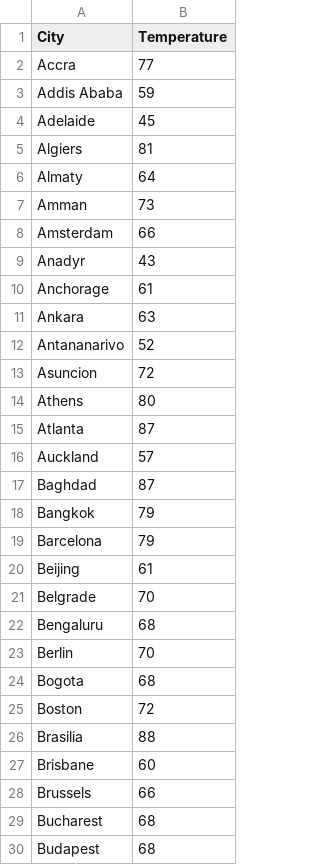
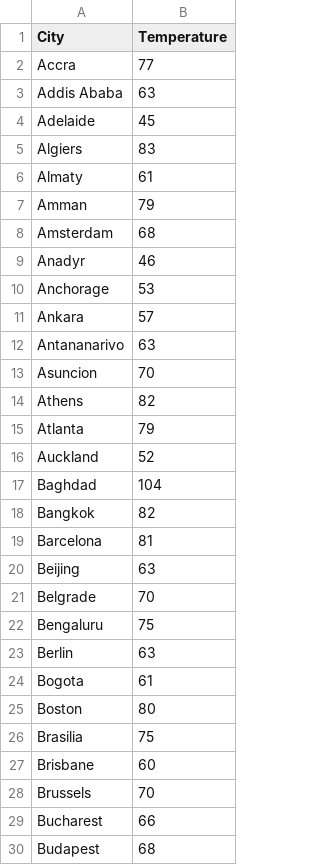
Before and after one commit to Kurstin-Cyber/weather_visualization_project, a CSV file: clean_weather_data.csv, drawn as a sheet; only a part is shown; the diff covers the shown part only.

```diff
--- a/clean_weather_data.csv
+++ b/clean_weather_data.csv
@@ -2,29 +2,29 @@ City,Temperature
 Accra,77
-Addis Ababa,59
+Addis Ababa,63
 Adelaide,45
-Algiers,81
-Almaty,64
-Amman,73
-Amsterdam,66
-Anadyr,43
-Anchorage,61
-Ankara,63
-Antananarivo,52
-Asuncion,72
-Athens,80
-Atlanta,87
-Auckland,57
-Baghdad,87
-Bangkok,79
-Barcelona,79
-Beijing,61
+Algiers,83
+Almaty,61
+Amman,79
+Amsterdam,68
+Anadyr,46
+Anchorage,53
+Ankara,57
+Antananarivo,63
+Asuncion,70
+Athens,82
+Atlanta,79
+Auckland,52
+Baghdad,104
+Bangkok,82
+Barcelona,81
+Beijing,63
 Belgrade,70
-Bengaluru,68
-Berlin,70
-Bogota,68
-Boston,72
-Brasilia,88
+Bengaluru,75
+Berlin,63
+Bogota,61
+Boston,80
+Brasilia,75
 Brisbane,60
-Brussels,66
-Bucharest,68
+Brussels,70
+Bucharest,66
 Budapest,68
```
Also changed, not shown: 15 edited cells elsewhere in this file, raw_weather_data.csv, 5 other files.
